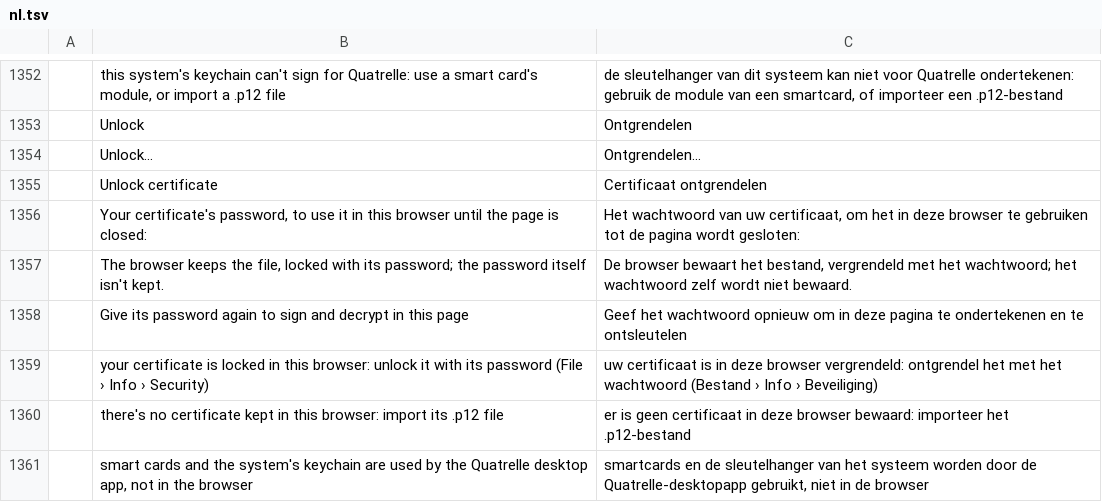
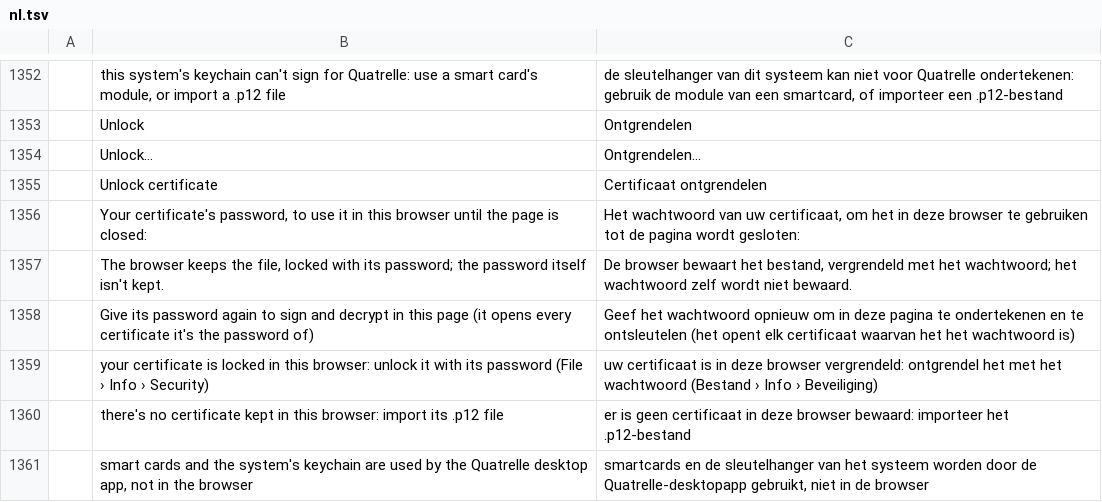
Before and after one commit to dgaudin/quatrelle, a TSV file: crates/ui-egui/src/i18n/nl.tsv, drawn as a sheet; only a part is shown, gaps mark what is left out; the diff names each change by its address in the sheet, - before the commit and + after, or states it on an @@ line.

```diff
--- a/crates/ui-egui/src/i18n/nl.tsv
+++ b/crates/ui-egui/src/i18n/nl.tsv
-B1358: …this page
+B1358: …this page (it opens every certificate it's the password of)
-C1358: …te ontsleutelen
+C1358: …te ontsleutelen (het opent elk certificaat waarvan het het wachtwoord is)
```
Also changed, not shown: crates/ui-egui/src/i18n/de.tsv, crates/ui-egui/src/i18n/it.tsv, 20 other files.
